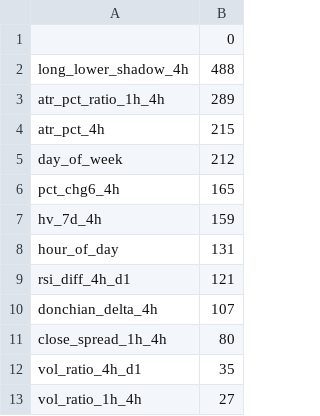
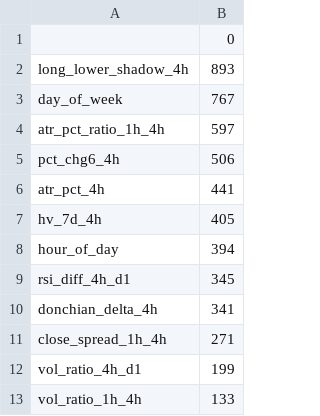
Before and after one commit to nothing14yyx/quant_trade, a CSV file: quant_trade/models/model_4h_rise.feat_imp.csv, drawn as a sheet.

```diff
--- a/quant_trade/models/model_4h_rise.feat_imp.csv
+++ b/quant_trade/models/model_4h_rise.feat_imp.csv
@@ -1,13 +1,13 @@
 ,0
-long_lower_shadow_4h,488
-atr_pct_ratio_1h_4h,289
-atr_pct_4h,215
-day_of_week,212
-pct_chg6_4h,165
-hv_7d_4h,159
-hour_of_day,131
-rsi_diff_4h_d1,121
-donchian_delta_4h,107
-close_spread_1h_4h,80
-vol_ratio_4h_d1,35
-vol_ratio_1h_4h,27
+long_lower_shadow_4h,893
+day_of_week,767
+atr_pct_ratio_1h_4h,597
+pct_chg6_4h,506
+atr_pct_4h,441
+hv_7d_4h,405
+hour_of_day,394
+rsi_diff_4h_d1,345
+donchian_delta_4h,341
+close_spread_1h_4h,271
+vol_ratio_4h_d1,199
+vol_ratio_1h_4h,133
```
Also changed, not shown: quant_trade/models/model_1h_rise.feat_imp.csv, quant_trade/models/model_4h_drawdown.feat_imp.csv, 26 other files.
